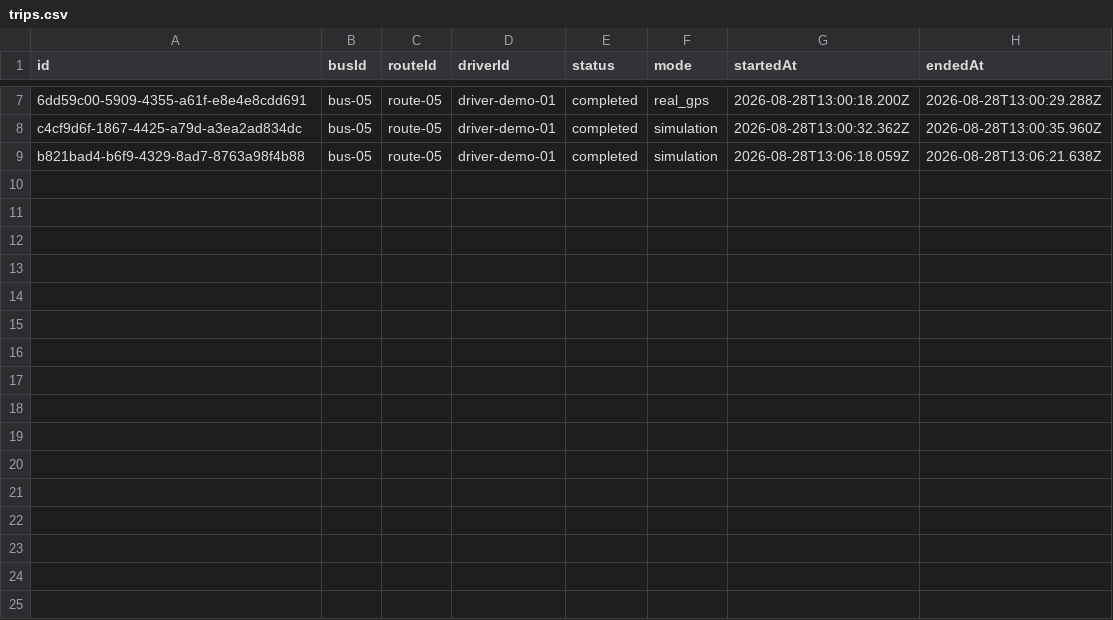
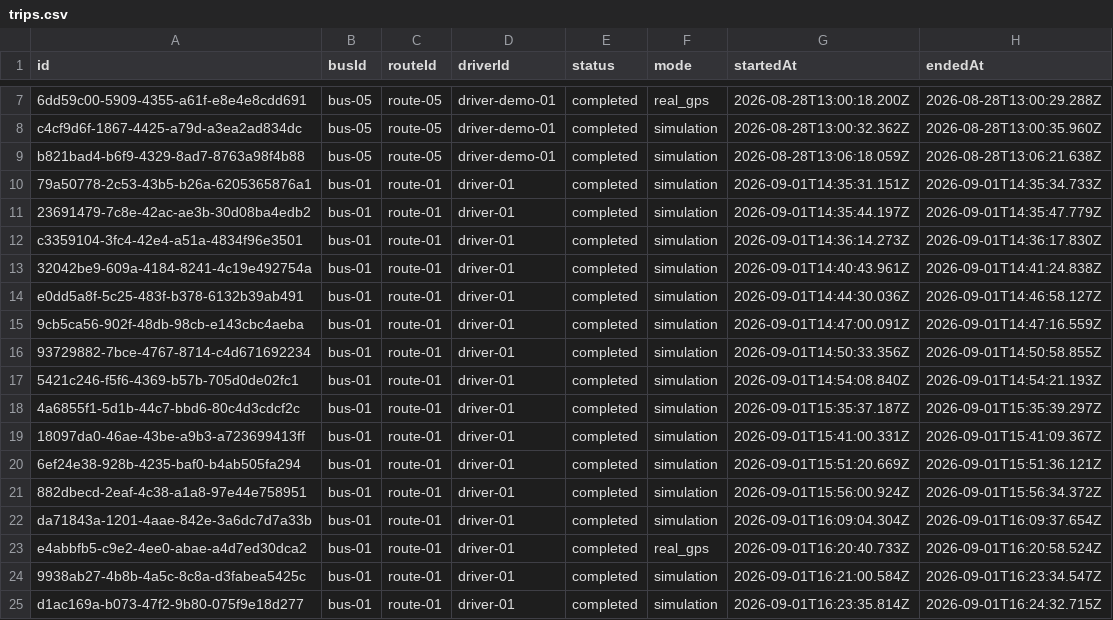
Before and after one commit to MohammedShoaib07/BITM-BUS-TRACKER, a CSV file: data/trips.csv, drawn as a sheet; only a part is shown, gaps mark what is left out; the diff names each change by its address in the sheet, - before the commit and + after, or states it on an @@ line.

Commit message:
bus 1 route updated

```diff
--- a/data/trips.csv
+++ b/data/trips.csv
+row 10: 79a50778-2c53-43b5-b26a-6205365876a1 | bus-01 | route-01 | driver-01 | completed | simulation | 2026-09-01T14:35:31.151Z | 2026-09-01T14:35:34.733Z
+row 11: 23691479-7c8e-42ac-ae3b-30d08ba4edb2 | bus-01 | route-01 | driver-01 | completed | simulation | 2026-09-01T14:35:44.197Z | 2026-09-01T14:35:47.779Z
+row 12: c3359104-3fc4-42e4-a51a-4834f96e3501 | bus-01 | route-01 | driver-01 | completed | simulation | 2026-09-01T14:36:14.273Z | 2026-09-01T14:36:17.830Z
+row 13: 32042be9-609a-4184-8241-4c19e492754a | bus-01 | route-01 | driver-01 | completed | simulation | 2026-09-01T14:40:43.961Z | 2026-09-01T14:41:24.838Z
+row 14: e0dd5a8f-5c25-483f-b378-6132b39ab491 | bus-01 | route-01 | driver-01 | completed | simulation | 2026-09-01T14:44:30.036Z | 2026-09-01T14:46:58.127Z
+row 15: 9cb5ca56-902f-48db-98cb-e143cbc4aeba | bus-01 | route-01 | driver-01 | completed | simulation | 2026-09-01T14:47:00.091Z | 2026-09-01T14:47:16.559Z
+row 16: 93729882-7bce-4767-8714-c4d671692234 | bus-01 | route-01 | driver-01 | completed | simulation | 2026-09-01T14:50:33.356Z | 2026-09-01T14:50:58.855Z
+row 17: 5421c246-f5f6-4369-b57b-705d0de02fc1 | bus-01 | route-01 | driver-01 | completed | simulation | 2026-09-01T14:54:08.840Z | 2026-09-01T14:54:21.193Z
+row 18: 4a6855f1-5d1b-44c7-bbd6-80c4d3cdcf2c | bus-01 | route-01 | driver-01 | completed | simulation | 2026-09-01T15:35:37.187Z | 2026-09-01T15:35:39.297Z
+row 19: 18097da0-46ae-43be-a9b3-a723699413ff | bus-01 | route-01 | driver-01 | completed | simulation | 2026-09-01T15:41:00.331Z | 2026-09-01T15:41:09.367Z
+row 20: 6ef24e38-928b-4235-baf0-b4ab505fa294 | bus-01 | route-01 | driver-01 | completed | simulation | 2026-09-01T15:51:20.669Z | 2026-09-01T15:51:36.121Z
+row 21: 882dbecd-2eaf-4c38-a1a8-97e44e758951 | bus-01 | route-01 | driver-01 | completed | simulation | 2026-09-01T15:56:00.924Z | 2026-09-01T15:56:34.372Z
+row 22: da71843a-1201-4aae-842e-3a6dc7d7a33b | bus-01 | route-01 | driver-01 | completed | simulation | 2026-09-01T16:09:04.304Z | 2026-09-01T16:09:37.654Z
+row 23: e4abbfb5-c9e2-4ee0-abae-a4d7ed30dca2 | bus-01 | route-01 | driver-01 | completed | real_gps | 2026-09-01T16:20:40.733Z | 2026-09-01T16:20:58.524Z
+row 24: 9938ab27-4b8b-4a5c-8c8a-d3fabea5425c | bus-01 | route-01 | driver-01 | completed | simulation | 2026-09-01T16:21:00.584Z | 2026-09-01T16:23:34.547Z
+row 25: d1ac169a-b073-47f2-9b80-075f9e18d277 | bus-01 | route-01 | driver-01 | completed | simulation | 2026-09-01T16:23:35.814Z | 2026-09-01T16:24:32.715Z
```
Also changed, not shown: data/stops.csv, 11 other files.
